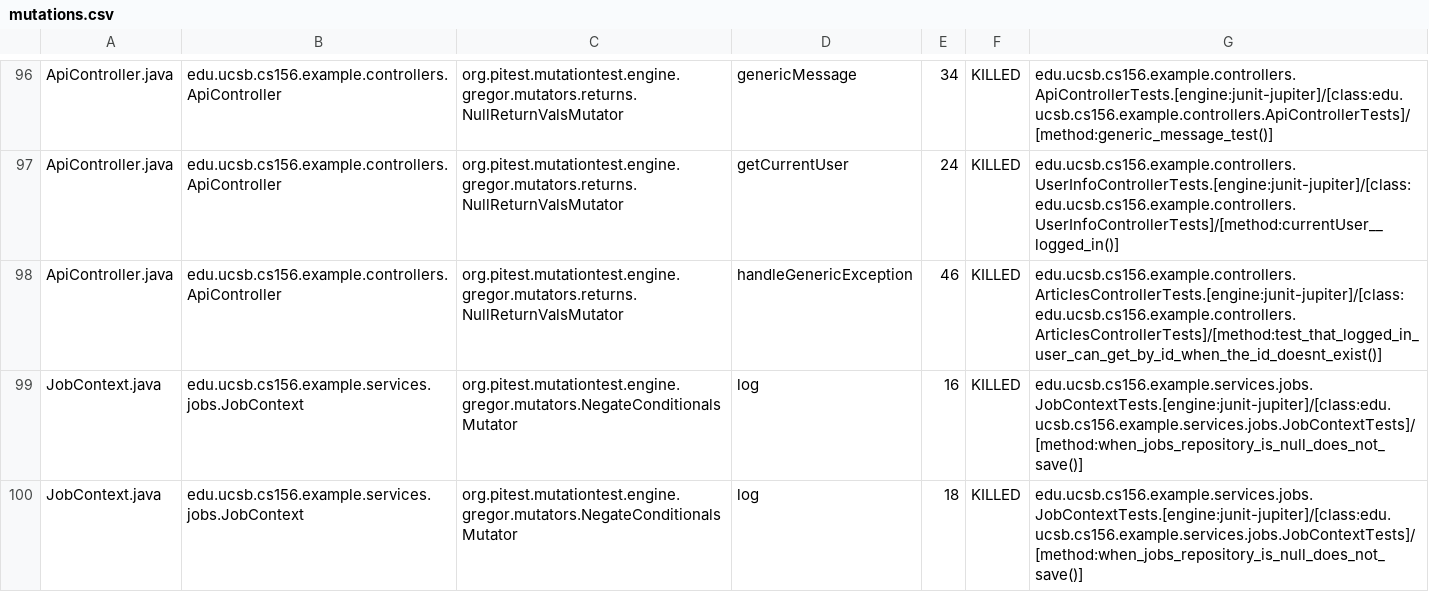
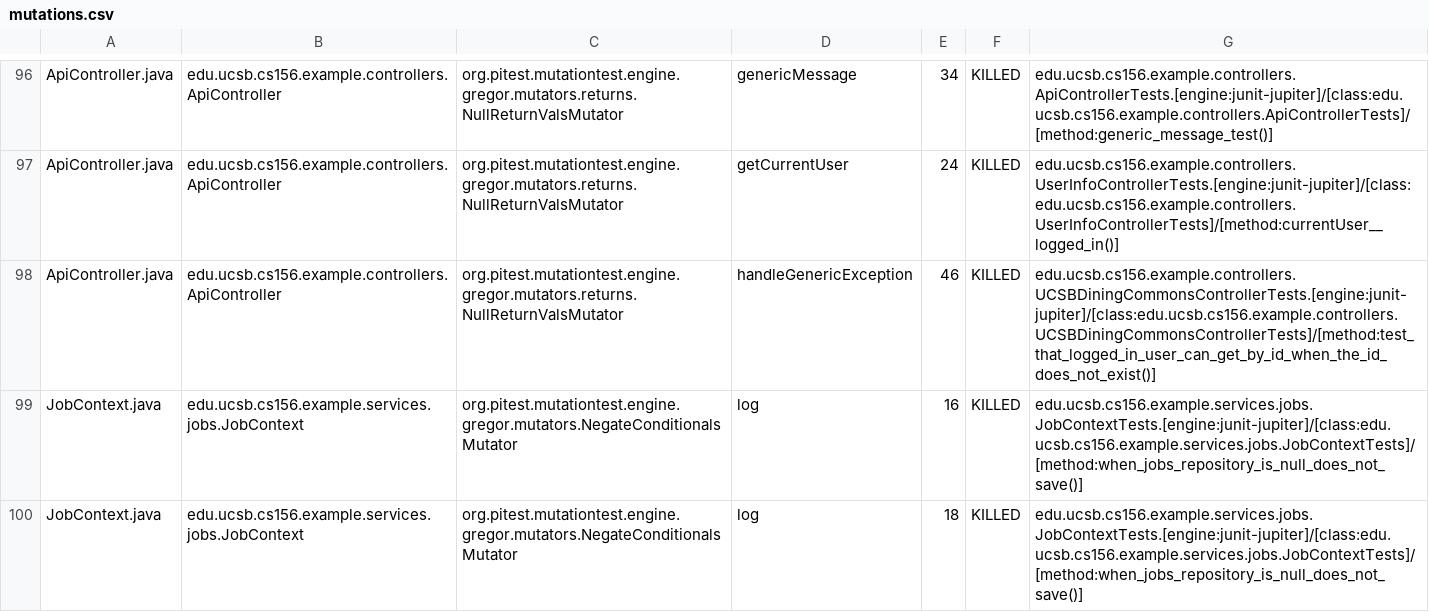
Before and after one commit to ucsb-cs156-f25/team02-f25-13, a CSV file: prs/65/pitest/mutations.csv, drawn as a sheet; only a part is shown, gaps mark what is left out.

Commit message:
Deploying to gh-pages from @ ucsb-cs156-f25/team02-f25-13@4ac8d4fa9d8b3fc162fe03f083a70ae369058e94 🚀

```diff
--- a/prs/65/pitest/mutations.csv
+++ b/prs/65/pitest/mutations.csv
@@ -97,3 +97,3 @@ ApiController.java,edu.ucsb.cs156.example.controllers.ApiController,org.pitest.m
 ApiController.java,edu.ucsb.cs156.example.controllers.ApiController,org.pitest.mutationtest.engine.gregor.mutators.returns.NullReturnValsMutator,getCurrentUser,24,KILLED,edu.ucsb.cs156.example.controllers.UserInfoControllerTests.[engine:junit-jupiter]/[class:edu.ucsb.cs156.example.controllers.UserInfoControllerTests]/[method:currentUser__logged_in()]
-ApiController.java,edu.ucsb.cs156.example.controllers.ApiController,org.pitest.mutationtest.engine.gregor.mutators.returns.NullReturnValsMutator,handleGenericException,46,KILLED,edu.ucsb.cs156.example.controllers.ArticlesControllerTests.[engine:junit-jupiter]/[class:edu.ucsb.cs156.example.controllers.ArticlesControllerTests]/[method:test_that_logged_in_user_can_get_by_id_when_the_id_doesnt_exist()]
+ApiController.java,edu.ucsb.cs156.example.controllers.ApiController,org.pitest.mutationtest.engine.gregor.mutators.returns.NullReturnValsMutator,handleGenericException,46,KILLED,edu.ucsb.cs156.example.controllers.UCSBDiningCommonsControllerTests.[engine:junit-jupiter]/[class:edu.ucsb.cs156.example.controllers.UCSBDiningCommonsControllerTests]/[method:test_that_logged_in_user_can_get_by_id_when_the_id_does_not_exist()]
 JobContext.java,edu.ucsb.cs156.example.services.jobs.JobContext,org.pitest.mutationtest.engine.gregor.mutators.NegateConditionalsMutator,log,16,KILLED,edu.ucsb.cs156.example.services.jobs.JobContextTests.[engine:junit-jupiter]/[class:edu.ucsb.cs156.example.services.jobs.JobContextTests]/[method:when_jobs_repository_is_null_does_not_save()]
```
Also changed, not shown: 16 other files.
